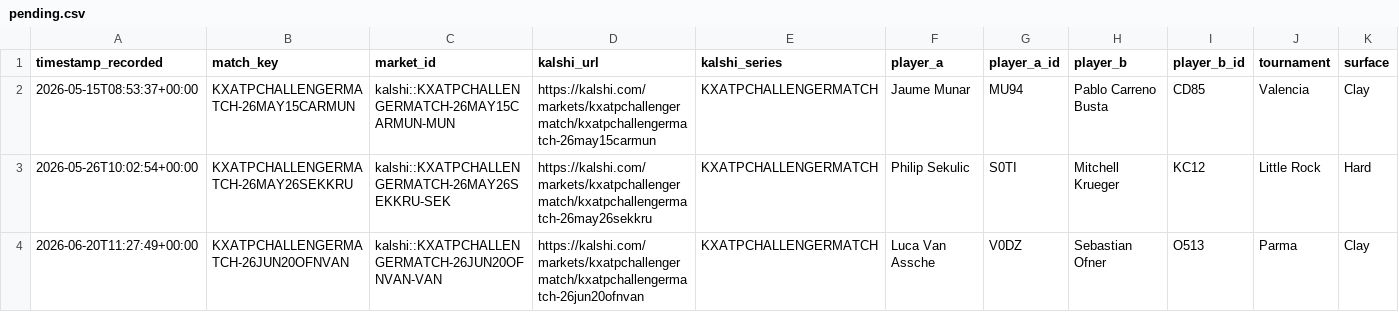
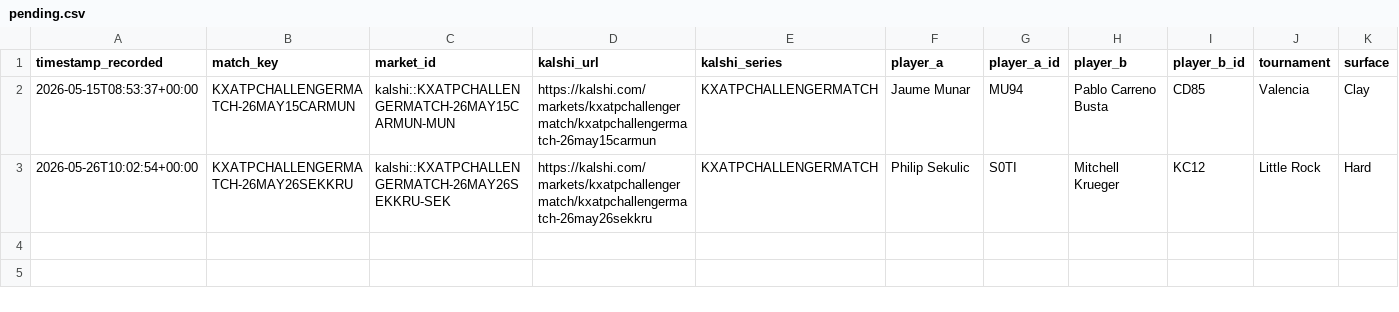
Before and after one commit to TKM6403/tennis-prediction-market, a CSV file: data/paper_trades/pending.csv, drawn as a sheet; only a part is shown; rows hold the shown columns only; the diff names each change by its address in the sheet, - before the commit and + after, or states it on an @@ line.

```diff
--- a/data/paper_trades/pending.csv
+++ b/data/paper_trades/pending.csv
-row 4: 2026-06-20T11:27:49+00:00 | KXATPCHALLENGERMATCH-26JUN20OFNVAN | kalshi::KXATPCHALLENGERMATCH-26JUN20OFNVAN-VAN | https://kalshi.com/markets/kxatpchallengermatch/kxatpchallengermatch-26jun20ofnvan | KXATPCHALLENGERMATCH | Luca Van Assche | V0DZ | Sebastian Ofner | O513 | Parma | Clay
```
Also changed, not shown: data/paper_trades/settled.csv, 4 other files.
